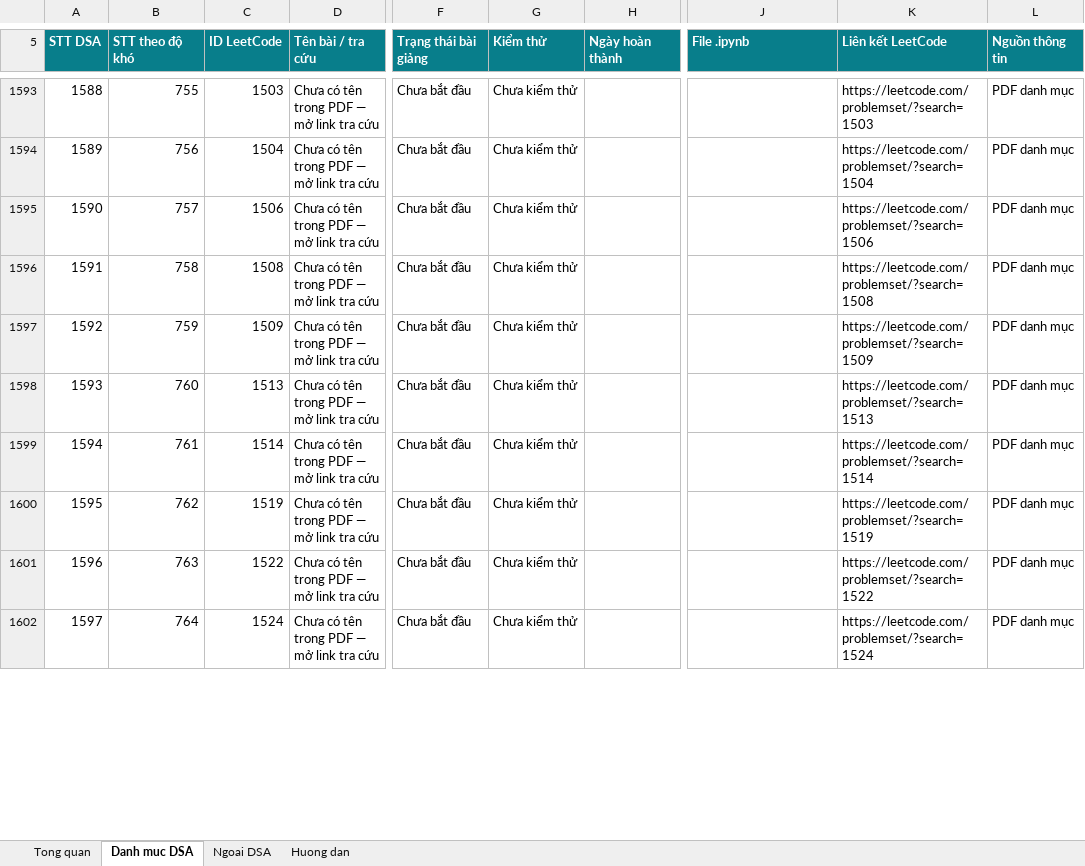
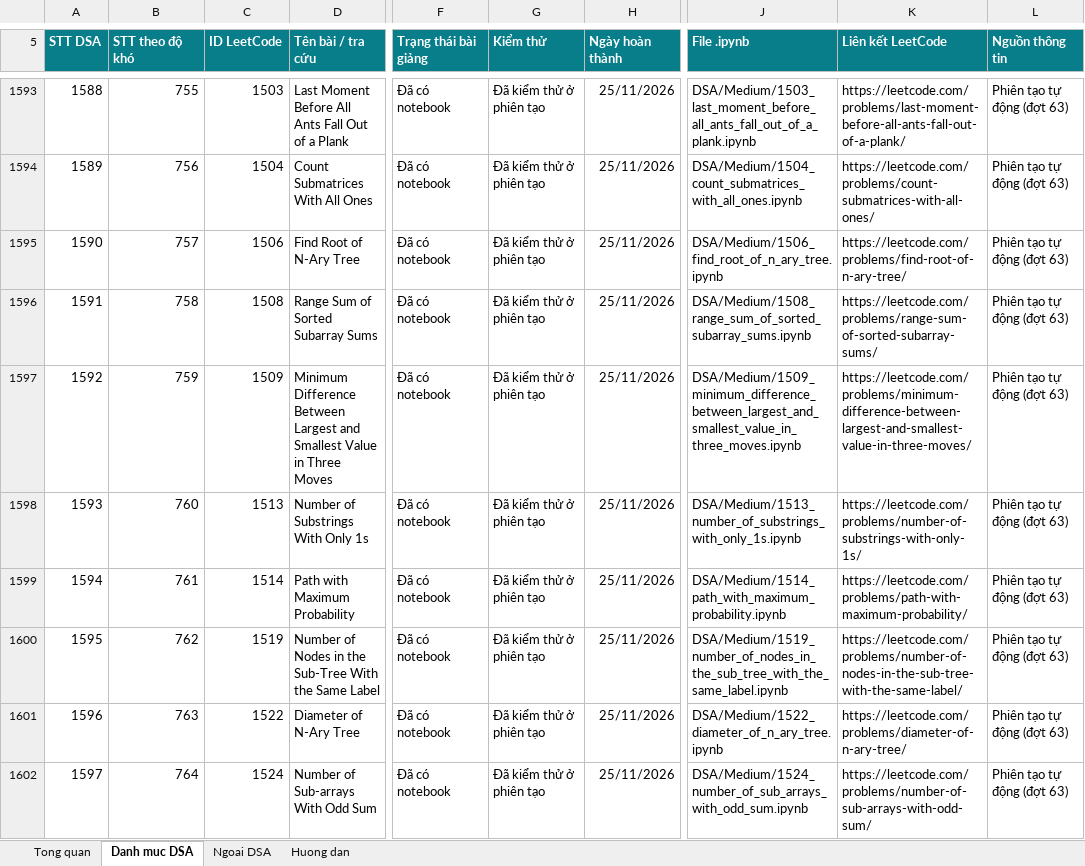
Before and after one commit to lhaochen118-ship-it/LeetCode, an Excel workbook: LeetCode_DSA_Python_3711_Theo_Doi_Tao_Bai_Giang.xlsx, sheet Danh muc DSA, drawn as a sheet; only a part is shown, gaps mark what is left out; values as stored, in another font and other column widths than the file's, no borders; conditional formats and table styles not drawn; the diff covers the shown part only; the diff names each change by its address in the sheet, - before the commit and + after, or states it on an @@ line.

```diff
--- a/LeetCode_DSA_Python_3711_Theo_Doi_Tao_Bai_Giang.xlsx (sheet Danh muc DSA)
+++ b/LeetCode_DSA_Python_3711_Theo_Doi_Tao_Bai_Giang.xlsx (sheet Danh muc DSA)
-D1593 (Tên bài / tra cứu): Chưa có tên trong PDF — mở link tra cứu
+D1593 (Tên bài / tra cứu): Last Moment Before All Ants Fall Out of a Plank
-F1593:F1602 (Trạng thái bài giảng): Chưa bắt đầu
+F1593:F1602 (Trạng thái bài giảng): Đã có notebook
-G1593:G1602 (Kiểm thử): Chưa kiểm thử
+G1593:G1602 (Kiểm thử): Đã kiểm thử ở phiên tạo
-H1593:H1602 (Ngày hoàn thành): (empty)
+H1593:H1602 (Ngày hoàn thành): 25/11/2026
-J1593 (File .ipynb): (empty)
+J1593 (File .ipynb): DSA/Medium/1503_last_moment_before_all_ants_fall_out_of_a_plank.ipynb
-K1593 (Liên kết LeetCode): https://leetcode.com/problemset/?search=1503
+K1593 (Liên kết LeetCode): https://leetcode.com/problems/last-moment-before-all-ants-fall-out-of-a-plank/
-L1593:L1602 (Nguồn thông tin): PDF danh mục
+L1593:L1602 (Nguồn thông tin): Phiên tạo tự động (đợt 63)
-D1594 (Tên bài / tra cứu): Chưa có tên trong PDF — mở link tra cứu
+D1594 (Tên bài / tra cứu): Count Submatrices With All Ones
-J1594 (File .ipynb): (empty)
+J1594 (File .ipynb): DSA/Medium/1504_count_submatrices_with_all_ones.ipynb
-K1594 (Liên kết LeetCode): https://leetcode.com/problemset/?search=1504
+K1594 (Liên kết LeetCode): https://leetcode.com/problems/count-submatrices-with-all-ones/
-D1595 (Tên bài / tra cứu): Chưa có tên trong PDF — mở link tra cứu
+D1595 (Tên bài / tra cứu): Find Root of N-Ary Tree
-J1595 (File .ipynb): (empty)
+J1595 (File .ipynb): DSA/Medium/1506_find_root_of_n_ary_tree.ipynb
-K1595 (Liên kết LeetCode): https://leetcode.com/problemset/?search=1506
+K1595 (Liên kết LeetCode): https://leetcode.com/problems/find-root-of-n-ary-tree/
-D1596 (Tên bài / tra cứu): Chưa có tên trong PDF — mở link tra cứu
+D1596 (Tên bài / tra cứu): Range Sum of Sorted Subarray Sums
-J1596 (File .ipynb): (empty)
+J1596 (File .ipynb): DSA/Medium/1508_range_sum_of_sorted_subarray_sums.ipynb
-K1596 (Liên kết LeetCode): https://leetcode.com/problemset/?search=1508
+K1596 (Liên kết LeetCode): https://leetcode.com/problems/range-sum-of-sorted-subarray-sums/
-D1597 (Tên bài / tra cứu): Chưa có tên trong PDF — mở link tra cứu
+D1597 (Tên bài / tra cứu): Minimum Difference Between Largest and Smallest Value in Three Moves
-J1597 (File .ipynb): (empty)
+J1597 (File .ipynb): DSA/Medium/1509_minimum_difference_between_largest_and_smallest_value_in_three_moves.ipynb
-K1597 (Liên kết LeetCode): https://leetcode.com/problemset/?search=1509
+K1597 (Liên kết LeetCode): https://leetcode.com/problems/minimum-difference-between-largest-and-smallest-value-in-three-moves/
-D1598 (Tên bài / tra cứu): Chưa có tên trong PDF — mở link tra cứu
+D1598 (Tên bài / tra cứu): Number of Substrings With Only 1s
-J1598 (File .ipynb): (empty)
+J1598 (File .ipynb): DSA/Medium/1513_number_of_substrings_with_only_1s.ipynb
-K1598 (Liên kết LeetCode): https://leetcode.com/problemset/?search=1513
+K1598 (Liên kết LeetCode): https://leetcode.com/problems/number-of-substrings-with-only-1s/
-D1599 (Tên bài / tra cứu): Chưa có tên trong PDF — mở link tra cứu
+D1599 (Tên bài / tra cứu): Path with Maximum Probability
-J1599 (File .ipynb): (empty)
+J1599 (File .ipynb): DSA/Medium/1514_path_with_maximum_probability.ipynb
-K1599 (Liên kết LeetCode): https://leetcode.com/problemset/?search=1514
+K1599 (Liên kết LeetCode): https://leetcode.com/problems/path-with-maximum-probability/
-D1600 (Tên bài / tra cứu): Chưa có tên trong PDF — mở link tra cứu
+D1600 (Tên bài / tra cứu): Number of Nodes in the Sub-Tree With the Same Label
-J1600 (File .ipynb): (empty)
+J1600 (File .ipynb): DSA/Medium/1519_number_of_nodes_in_the_sub_tree_with_the_same_label.ipynb
-K1600 (Liên kết LeetCode): https://leetcode.com/problemset/?search=1519
+K1600 (Liên kết LeetCode): https://leetcode.com/problems/number-of-nodes-in-the-sub-tree-with-the-same-label/
-D1601 (Tên bài / tra cứu): Chưa có tên trong PDF — mở link tra cứu
+D1601 (Tên bài / tra cứu): Diameter of N-Ary Tree
-J1601 (File .ipynb): (empty)
+J1601 (File .ipynb): DSA/Medium/1522_diameter_of_n_ary_tree.ipynb
-K1601 (Liên kết LeetCode): https://leetcode.com/problemset/?search=1522
+K1601 (Liên kết LeetCode): https://leetcode.com/problems/diameter-of-n-ary-tree/
-D1602 (Tên bài / tra cứu): Chưa có tên trong PDF — mở link tra cứu
+D1602 (Tên bài / tra cứu): Number of Sub-arrays With Odd Sum
-J1602 (File .ipynb): (empty)
+J1602 (File .ipynb): DSA/Medium/1524_number_of_sub_arrays_with_odd_sum.ipynb
-K1602 (Liên kết LeetCode): https://leetcode.com/problemset/?search=1524
+K1602 (Liên kết LeetCode): https://leetcode.com/problems/number-of-sub-arrays-with-odd-sum/
```
Also changed, not shown: 70 edited cells elsewhere in this sheet, 3 other files.
